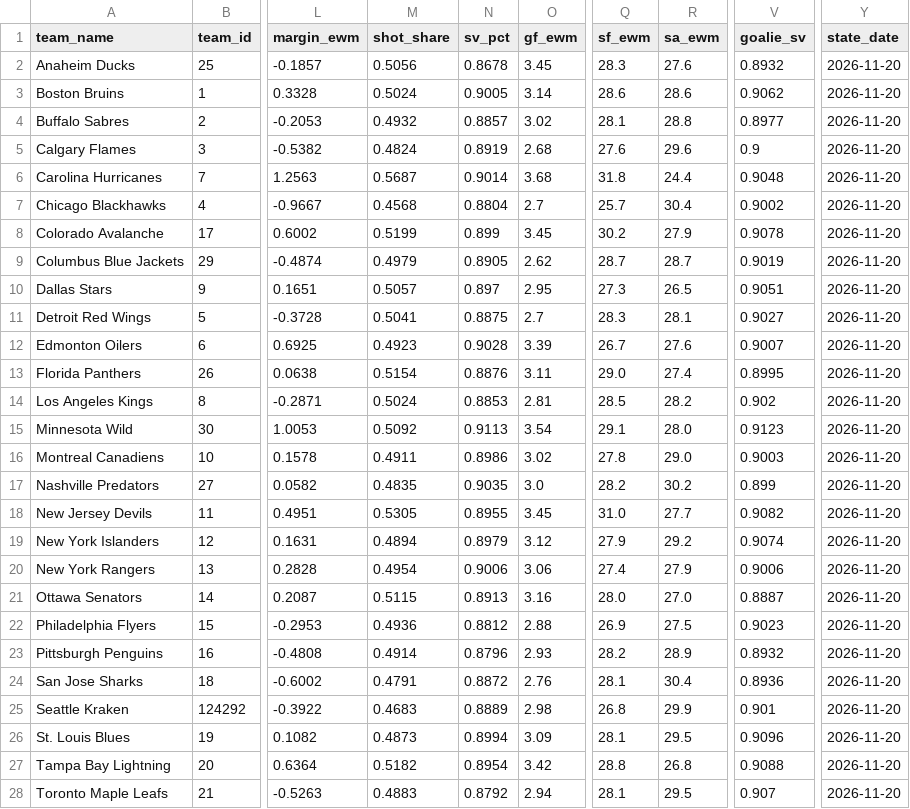
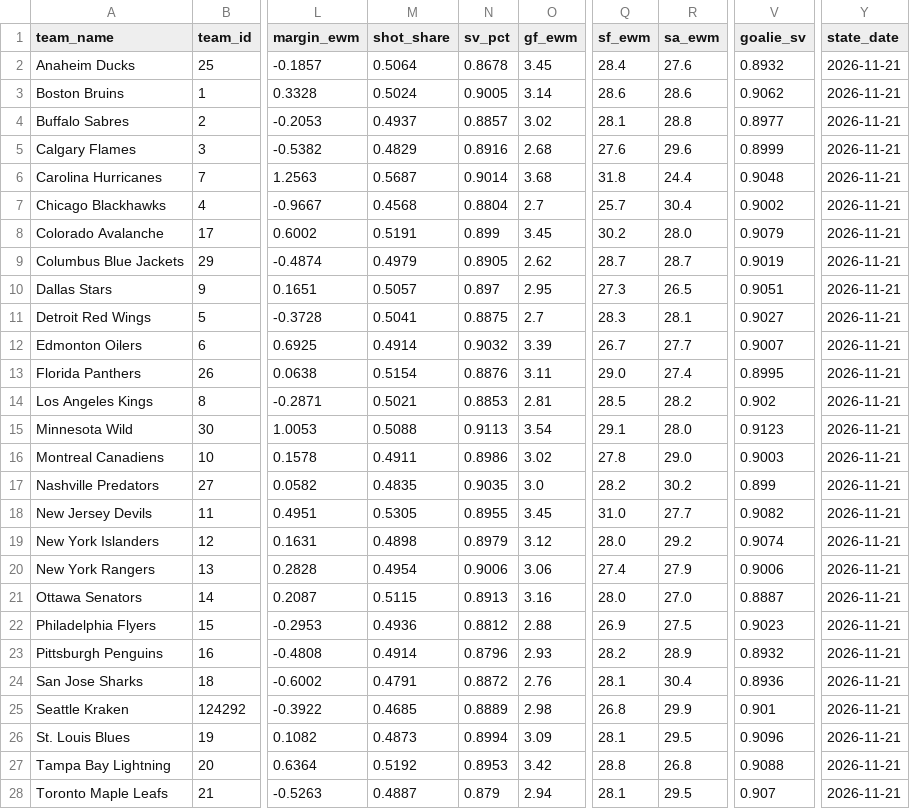
Before and after one commit to edberrouet05/NBA-Playoff-Predictor, a CSV file: data/nhl/nhl_team_state.csv, drawn as a sheet; only a part is shown, gaps mark what is left out; the diff covers the shown part only; the diff names each change by its address in the sheet, - before the commit and + after, or states it on an @@ line.

```diff
--- a/data/nhl/nhl_team_state.csv
+++ b/data/nhl/nhl_team_state.csv
-M2 (shot_share): 0.5056
+M2 (shot_share): 0.5064
-Q2 (sf_ewm): 28.3
+Q2 (sf_ewm): 28.4
-Y2:Y28 (state_date): 2026-11-20
+Y2:Y28 (state_date): 2026-11-21
-M4 (shot_share): 0.4932
+M4 (shot_share): 0.4937
-M5 (shot_share): 0.4824
+M5 (shot_share): 0.4829
-N5 (sv_pct): 0.8919
+N5 (sv_pct): 0.8916
-V5 (goalie_sv): 0.9
+V5 (goalie_sv): 0.8999
-M8 (shot_share): 0.5199
+M8 (shot_share): 0.5191
-R8 (sa_ewm): 27.9
+R8 (sa_ewm): 28.0
-V8 (goalie_sv): 0.9078
+V8 (goalie_sv): 0.9079
-M12 (shot_share): 0.4923
+M12 (shot_share): 0.4914
-N12 (sv_pct): 0.9028
+N12 (sv_pct): 0.9032
-R12 (sa_ewm): 27.6
+R12 (sa_ewm): 27.7
-M14 (shot_share): 0.5024
+M14 (shot_share): 0.5021
-M15 (shot_share): 0.5092
+M15 (shot_share): 0.5088
-M19 (shot_share): 0.4894
+M19 (shot_share): 0.4898
-Q19 (sf_ewm): 27.9
+Q19 (sf_ewm): 28.0
-M25 (shot_share): 0.4683
+M25 (shot_share): 0.4685
-M27 (shot_share): 0.5182
+M27 (shot_share): 0.5192
-N27 (sv_pct): 0.8954
+N27 (sv_pct): 0.8953
-M28 (shot_share): 0.4883
+M28 (shot_share): 0.4887
-N28 (sv_pct): 0.8792
+N28 (sv_pct): 0.879
```
Also changed, not shown: 13 edited cells elsewhere in this file, data/nhl/nhl_game_features_current.csv, data/nhl/nhl_goalies.csv.
